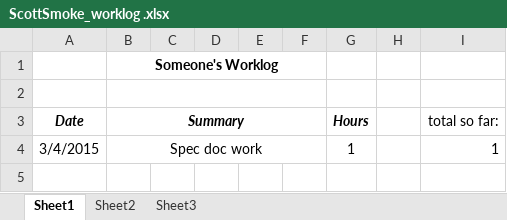
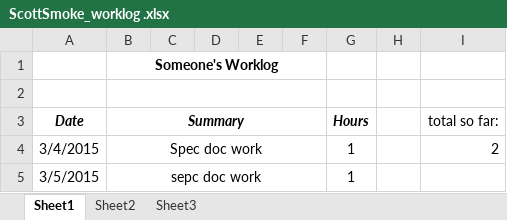
Before and after one commit to hrefjeff/tune_squad, an Excel workbook: Documents/WorkLogs/ScottSmoke_worklog .xlsx, sheet Sheet1, drawn as a sheet; values as stored, in another font and other column widths than the file's, no borders; the diff names each change by its address in the sheet, - before the commit and + after, or states it on an @@ line.

Commit message:
Worklog

```diff
--- a/Documents/WorkLogs/ScottSmoke_worklog .xlsx (sheet Sheet1)
+++ b/Documents/WorkLogs/ScottSmoke_worklog .xlsx (sheet Sheet1)
-I4 (total so far:): 1
+I4 (total so far:): 2
+row 5: 3/5/2015 | sepc doc work |  |  |  |  | 1
```
